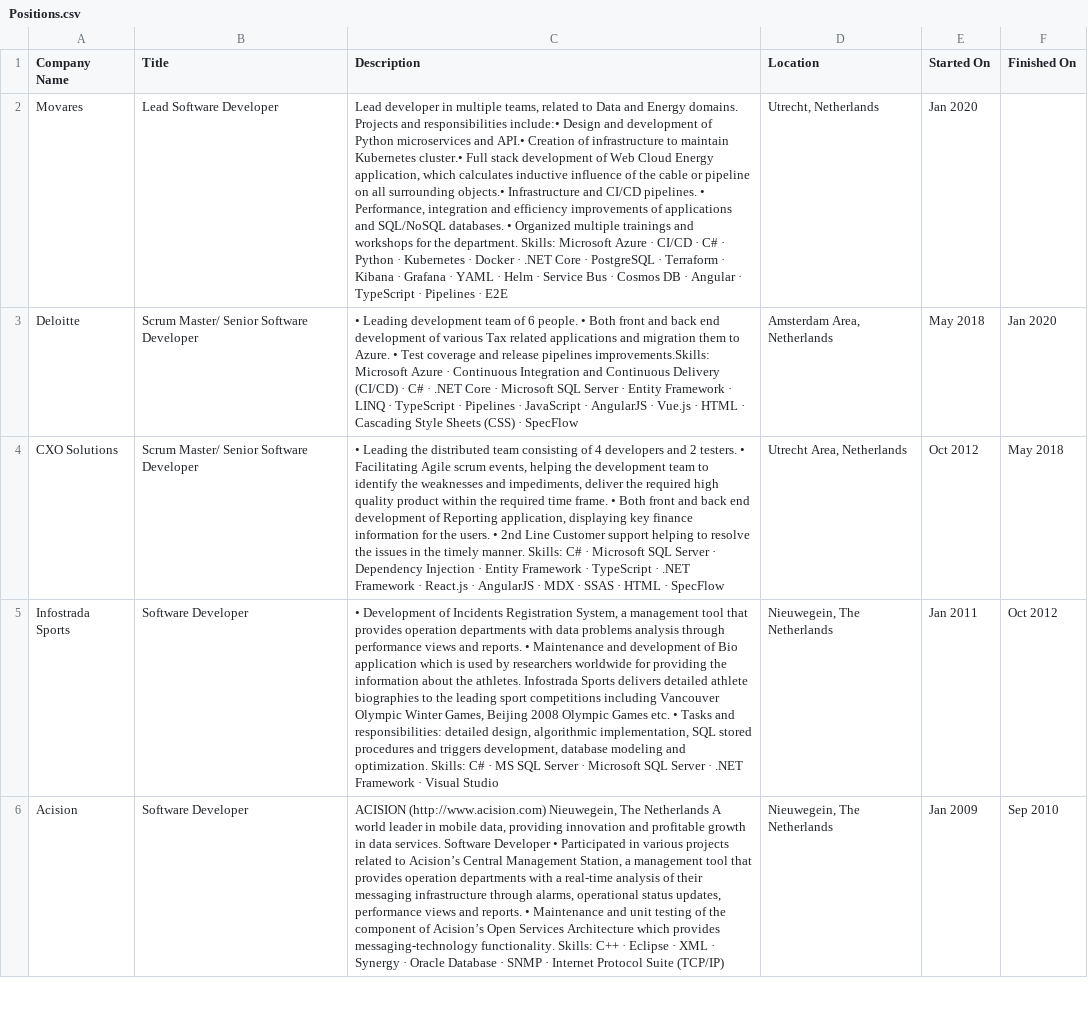
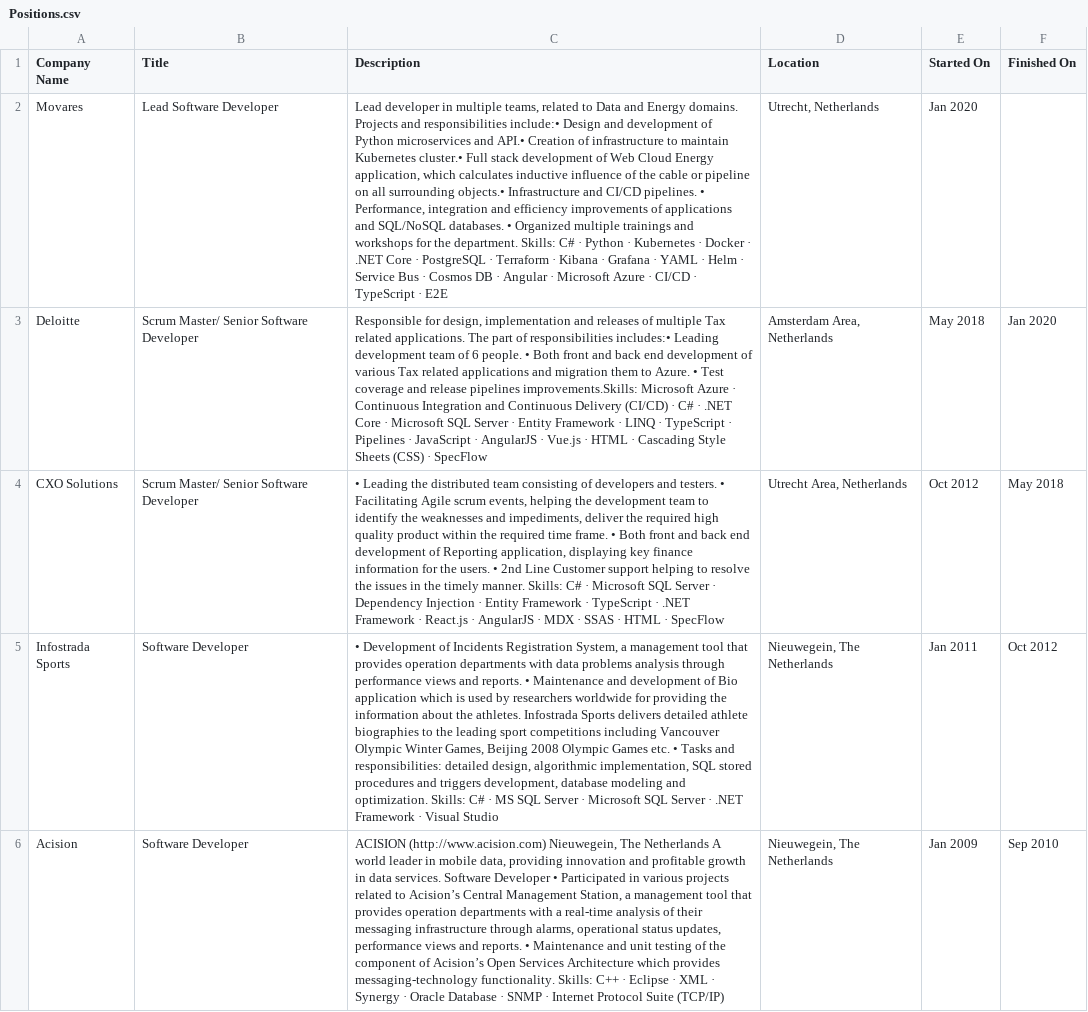
Before and after one commit to iyakovich/irinayakovich.github.io, a CSV file: _data/linkedin/Positions.csv, drawn as a sheet; only a part is shown; the diff names each change by its address in the sheet, - before the commit and + after, or states it on an @@ line.

```diff
--- a/_data/linkedin/Positions.csv
+++ b/_data/linkedin/Positions.csv
-C2 (Description): …department. Skills: Microsoft Azure · CI/CD · C# · Python · Kubernetes · Docker · .NET Core · PostgreSQL · Terraform · Kibana · Grafana · YAML · Helm · Service Bus · Cosmos DB · Angular · TypeScript · Pipelines · E2E
+C2 (Description): …department. Skills: C# · Python · Kubernetes · Docker · .NET Core · PostgreSQL · Terraform · Kibana · Grafana · YAML · Helm · Service Bus · Cosmos DB · Angular · Microsoft Azure · CI/CD · TypeScript · E2E
-C3 (Description): • Leading development…
+C3 (Description): Responsible for design, implementation and releases of multiple Tax related applications. The part of responsibilities includes:• Leading development…
-C4 (Description): …consisting of 4 developers and 2 testers. •…
+C4 (Description): …consisting of developers and testers. •…
```
Also changed, not shown: 1 other file.
